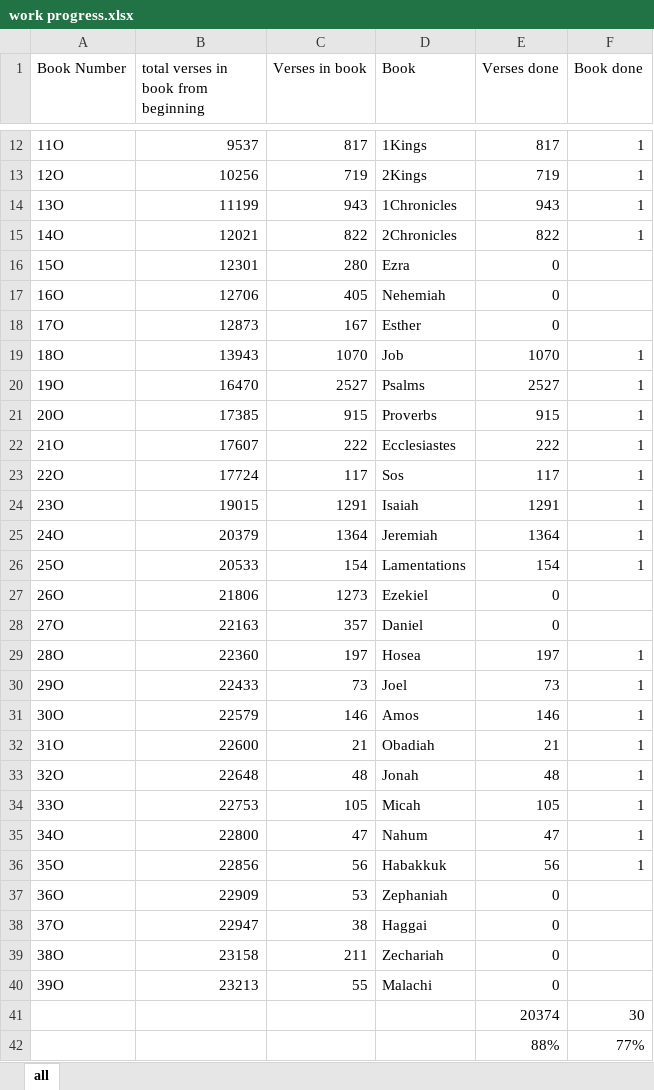
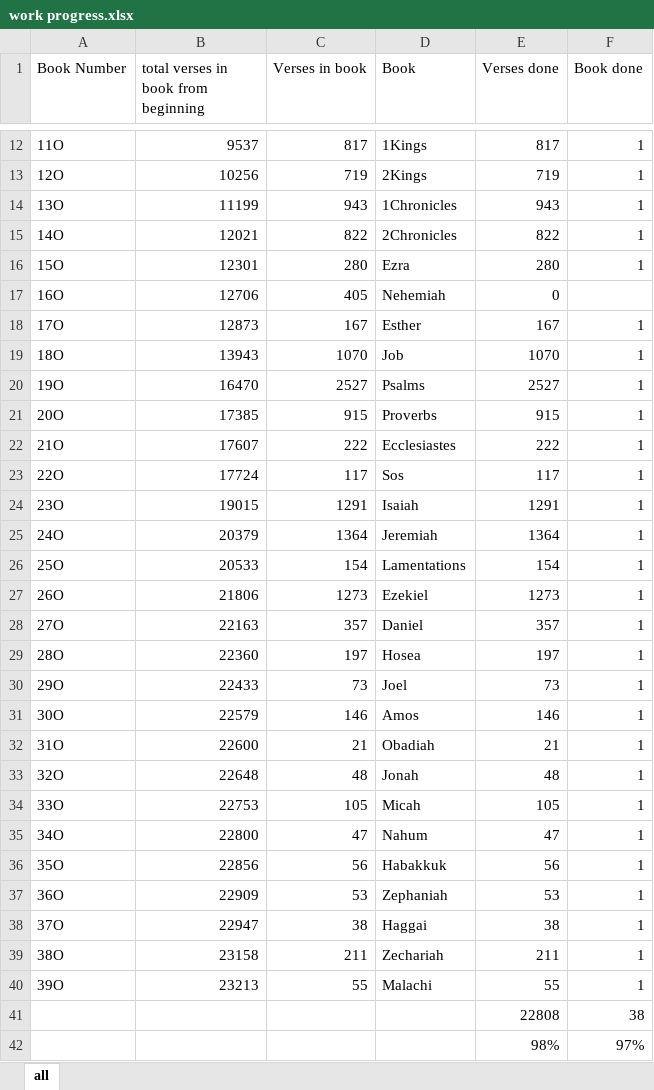
Before and after one commit to benemanuel/letteris, an Excel workbook: Tools/work progress.xlsx, sheet all, drawn as a sheet; only a part is shown, gaps mark what is left out; values as stored, in another font and other column widths than the file's, no borders; table styles not drawn; removed rows and columns are numbered as before the commit, all else as after; the diff names each change by its address in the sheet, - before the commit and + after, or states it on an @@ line.

```diff
--- a/Tools/work progress.xlsx (sheet all)
+++ b/Tools/work progress.xlsx (sheet all)
-E16 (Verses done): 0
+E16 (Verses done): 280
-F16 (Book done): (empty)
+F16 (Book done): 1
-E18 (Verses done): 0
+E18 (Verses done): 167
-F18 (Book done): (empty)
+F18 (Book done): 1
-E27 (Verses done): 0
+E27 (Verses done): 1273
-F27:F28 (Book done): (empty)
+F27:F28 (Book done): 1
-E28 (Verses done): 0
+E28 (Verses done): 357
-E37 (Verses done): 0
+E37 (Verses done): 53
-F37:F40 (Book done): (empty)
+F37:F40 (Book done): 1
-E38 (Verses done): 0
+E38 (Verses done): 38
-E39 (Verses done): 0
+E39 (Verses done): 211
-E40 (Verses done): 0
+E40 (Verses done): 55
-row 41:  |  |  |  | 20374 | 30
-row 42:  |  |  |  | 88% | 77%
+row 41:  |  |  |  | 22808 | 38
+row 42:  |  |  |  | 98% | 97%
```
Also changed, not shown: 15 other files.
